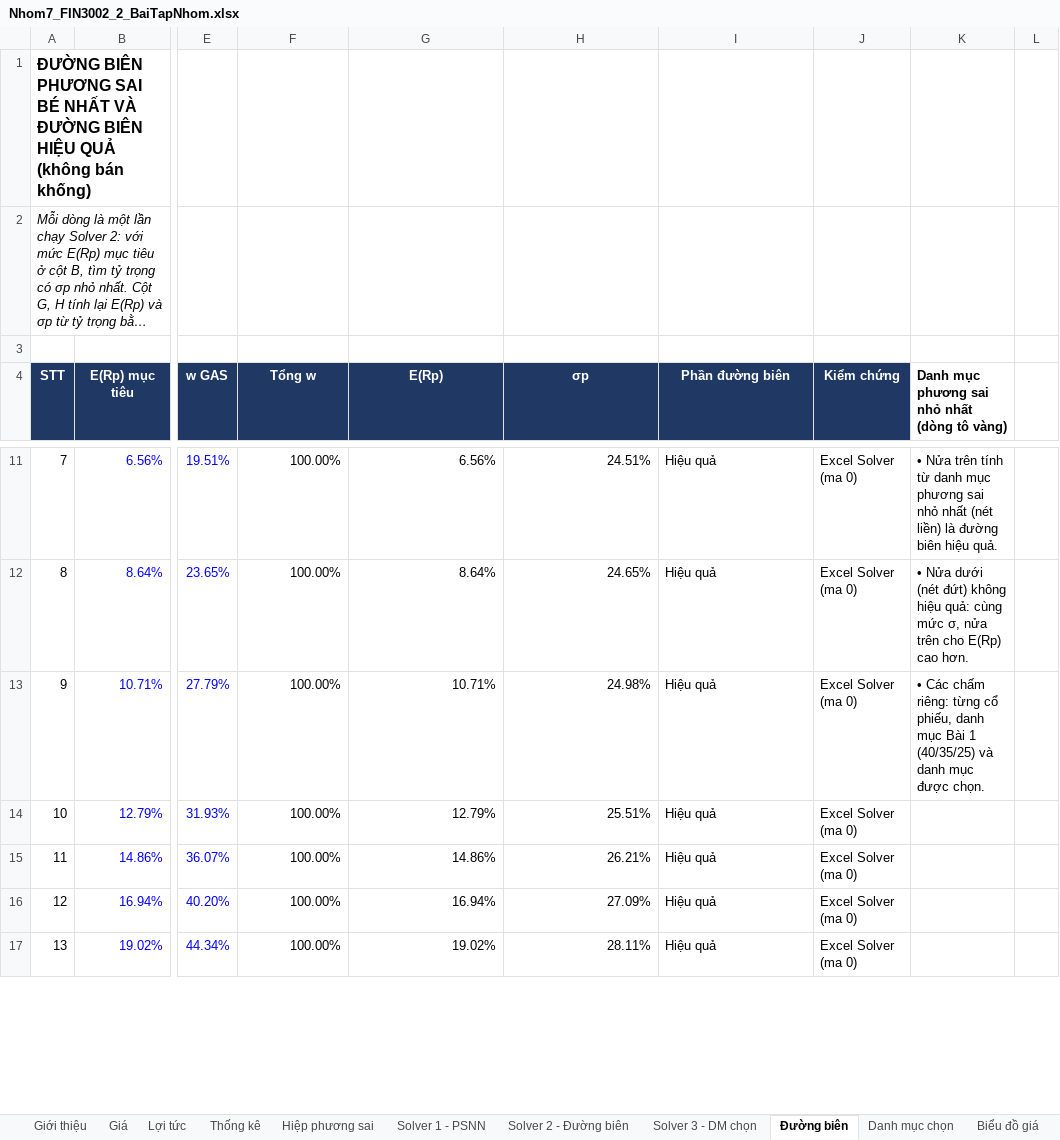
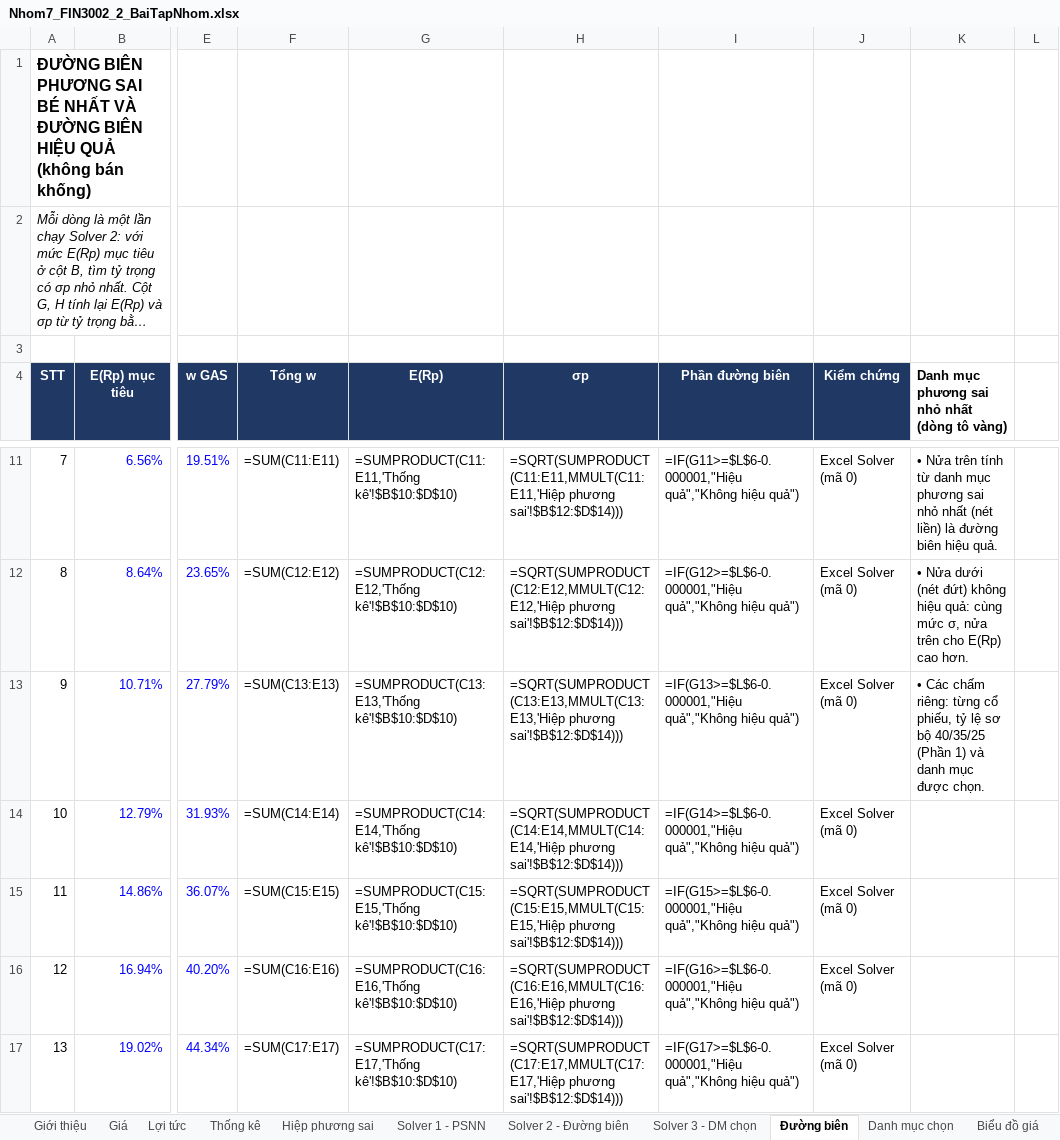
Before and after one commit to tnhvg/Hasu-Tech, an Excel workbook: bai_tap_dau_tu_tai_chinh/bai_tap_nhom/Nhom7_FIN3002_2_BaiTapNhom.xlsx, sheet Đường biên, drawn as a sheet; only a part is shown, gaps mark what is left out; long unchanged cells end in …; values as stored, in another font and other column widths than the file's, no borders; formulas without a stored value are shown as written; charts and pictures not drawn; the diff covers the shown part only; the diff names each change by its address in the sheet, - before the commit and + after, or states it on an @@ line.

```diff
--- a/bai_tap_dau_tu_tai_chinh/bai_tap_nhom/Nhom7_FIN3002_2_BaiTapNhom.xlsx (sheet Đường biên)
+++ b/bai_tap_dau_tu_tai_chinh/bai_tap_nhom/Nhom7_FIN3002_2_BaiTapNhom.xlsx (sheet Đường biên)
-F11 (Tổng w): 100.00%
+F11 (Tổng w): =SUM(C11:E11)
-G11 (E(Rp)): 6.56%
+G11 (E(Rp)): =SUMPRODUCT(C11:E11,'Thống kê'!$B$10:$D$10)
-H11 (σp): 24.51%
+H11 (σp): =SQRT(SUMPRODUCT(C11:E11,MMULT(C11:E11,'Hiệp phương sai'!$B$12:$D$14)))
-I11 (Phần đường biên): Hiệu quả
+I11 (Phần đường biên): =IF(G11>=$L$6-0.000001,"Hiệu quả","Không hiệu quả")
-J11:J17 (Kiểm chứng): Excel Solver (ma 0)
+J11:J17 (Kiểm chứng): Excel Solver (mã 0)
-F12 (Tổng w): 100.00%
+F12 (Tổng w): =SUM(C12:E12)
-G12 (E(Rp)): 8.64%
+G12 (E(Rp)): =SUMPRODUCT(C12:E12,'Thống kê'!$B$10:$D$10)
-H12 (σp): 24.65%
+H12 (σp): =SQRT(SUMPRODUCT(C12:E12,MMULT(C12:E12,'Hiệp phương sai'!$B$12:$D$14)))
-I12 (Phần đường biên): Hiệu quả
+I12 (Phần đường biên): =IF(G12>=$L$6-0.000001,"Hiệu quả","Không hiệu quả")
-F13 (Tổng w): 100.00%
+F13 (Tổng w): =SUM(C13:E13)
-G13 (E(Rp)): 10.71%
+G13 (E(Rp)): =SUMPRODUCT(C13:E13,'Thống kê'!$B$10:$D$10)
-H13 (σp): 24.98%
+H13 (σp): =SQRT(SUMPRODUCT(C13:E13,MMULT(C13:E13,'Hiệp phương sai'!$B$12:$D$14)))
-I13 (Phần đường biên): Hiệu quả
+I13 (Phần đường biên): =IF(G13>=$L$6-0.000001,"Hiệu quả","Không hiệu quả")
-K13: …cổ phiếu, danh mục Bài 1 (40/35/25) và danh…
+K13: …cổ phiếu, tỷ lệ sơ bộ 40/35/25 (Phần 1) và danh…
-F14 (Tổng w): 100.00%
+F14 (Tổng w): =SUM(C14:E14)
-G14 (E(Rp)): 12.79%
+G14 (E(Rp)): =SUMPRODUCT(C14:E14,'Thống kê'!$B$10:$D$10)
-H14 (σp): 25.51%
+H14 (σp): =SQRT(SUMPRODUCT(C14:E14,MMULT(C14:E14,'Hiệp phương sai'!$B$12:$D$14)))
-I14 (Phần đường biên): Hiệu quả
+I14 (Phần đường biên): =IF(G14>=$L$6-0.000001,"Hiệu quả","Không hiệu quả")
-F15 (Tổng w): 100.00%
+F15 (Tổng w): =SUM(C15:E15)
-G15 (E(Rp)): 14.86%
+G15 (E(Rp)): =SUMPRODUCT(C15:E15,'Thống kê'!$B$10:$D$10)
-H15 (σp): 26.21%
+H15 (σp): =SQRT(SUMPRODUCT(C15:E15,MMULT(C15:E15,'Hiệp phương sai'!$B$12:$D$14)))
-I15 (Phần đường biên): Hiệu quả
+I15 (Phần đường biên): =IF(G15>=$L$6-0.000001,"Hiệu quả","Không hiệu quả")
-F16 (Tổng w): 100.00%
+F16 (Tổng w): =SUM(C16:E16)
-G16 (E(Rp)): 16.94%
+G16 (E(Rp)): =SUMPRODUCT(C16:E16,'Thống kê'!$B$10:$D$10)
-H16 (σp): 27.09%
+H16 (σp): =SQRT(SUMPRODUCT(C16:E16,MMULT(C16:E16,'Hiệp phương sai'!$B$12:$D$14)))
-I16 (Phần đường biên): Hiệu quả
+I16 (Phần đường biên): =IF(G16>=$L$6-0.000001,"Hiệu quả","Không hiệu quả")
-F17 (Tổng w): 100.00%
+F17 (Tổng w): =SUM(C17:E17)
-G17 (E(Rp)): 19.02%
+G17 (E(Rp)): =SUMPRODUCT(C17:E17,'Thống kê'!$B$10:$D$10)
-H17 (σp): 28.11%
+H17 (σp): =SQRT(SUMPRODUCT(C17:E17,MMULT(C17:E17,'Hiệp phương sai'!$B$12:$D$14)))
-I17 (Phần đường biên): Hiệu quả
+I17 (Phần đường biên): =IF(G17>=$L$6-0.000001,"Hiệu quả","Không hiệu quả")
```
Also changed, not shown: 100 edited cells elsewhere in this sheet, sheet Biểu đồ giá, sheet Lợi tức, sheet Giá, sheet Hiệp phương sai, sheet Danh mục chọn, sheet Thống kê, 4 more sheets, charts or pictures, 11 other files.
